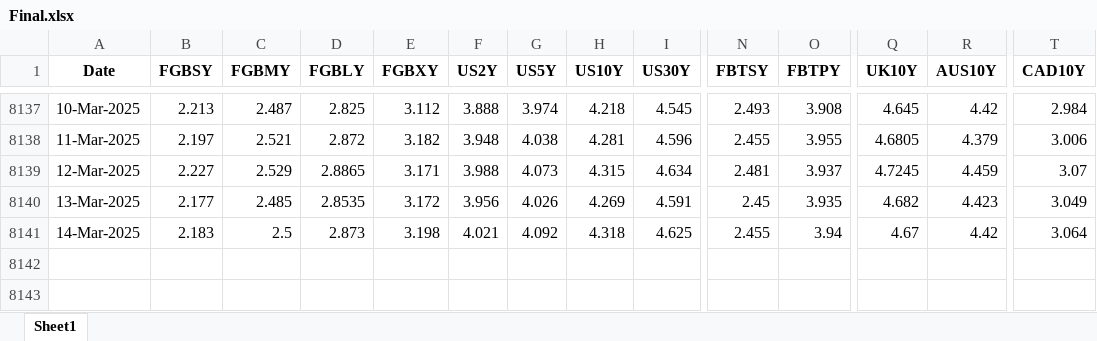
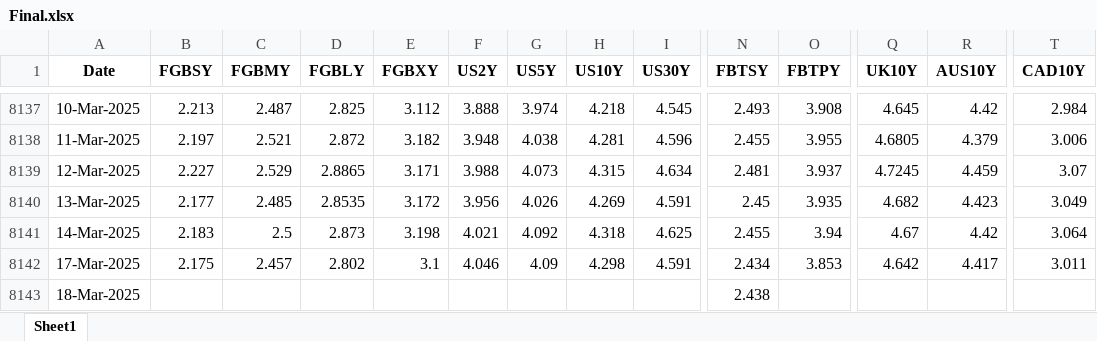
Before and after one commit to thakkarchintan/bond-analytics, an Excel workbook: Final.xlsx, sheet Sheet1, drawn as a sheet; only a part is shown, gaps mark what is left out; values as stored, in another font and other column widths than the file's, no borders; rows hold the shown columns only; the diff names each change by its address in the sheet, - before the commit and + after, or states it on an @@ line.

Commit message:
Excel data updated for date 19-03-2025

```diff
--- a/Final.xlsx (sheet Sheet1)
+++ b/Final.xlsx (sheet Sheet1)
+row 8142: 17-Mar-2025 | 2.175 | 2.457 | 2.802 | 3.1 | 4.046 | 4.09 | 4.298 | 4.591 | 2.434 | 3.853 | 4.642 | 4.417 | 3.011
+row 8143: 18-Mar-2025 |  |  |  |  |  |  |  |  | 2.438
```
